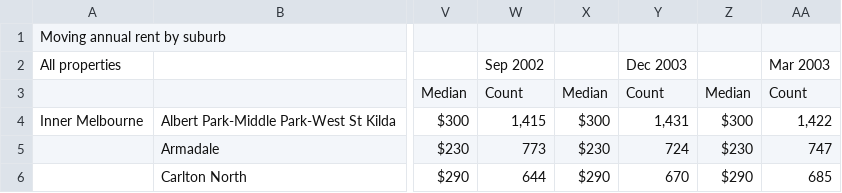
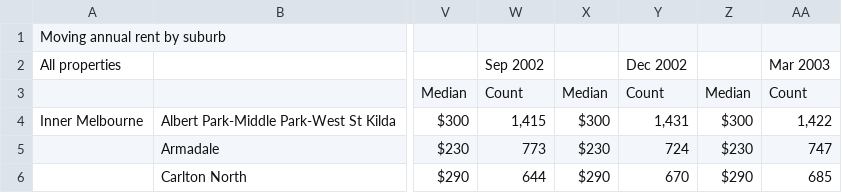
Before and after one commit to habibhaadi/rental-price-forecasting-vic, a CSV file: data/all_homes.csv, drawn as a sheet; only a part is shown, gaps mark what is left out; the diff names each change by its address in the sheet, - before the commit and + after, or states it on an @@ line.

```diff
--- a/data/all_homes.csv
+++ b/data/all_homes.csv
-Y2: Dec 2003
+Y2: Dec 2002
```
Also changed, not shown: data/four_bed_house.csv, data/one_bed_flat.csv, 13 other files.
